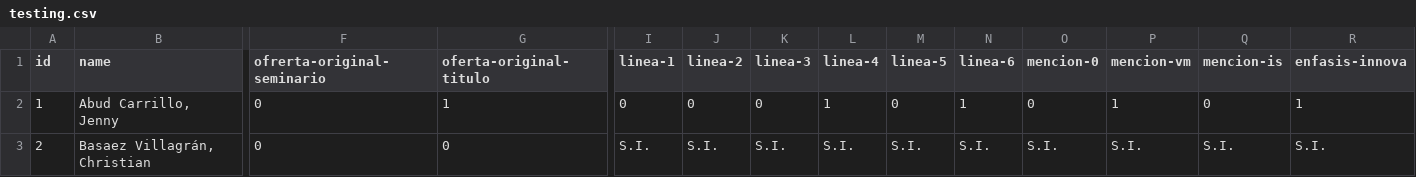
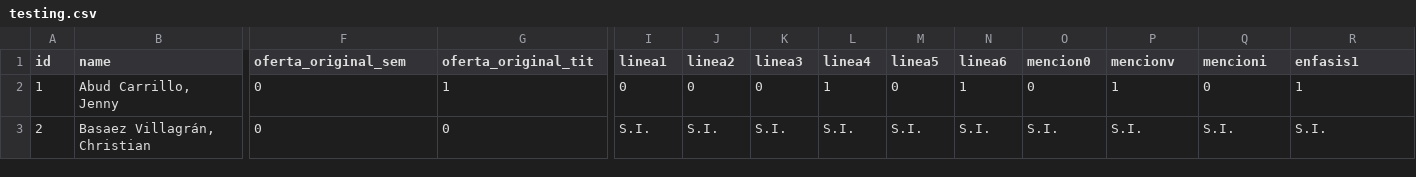
Before and after one commit to FAU-UChile/guiaturas, a CSV file: data/testing.csv, drawn as a sheet; only a part is shown, gaps mark what is left out; the diff covers the shown part only; the diff names each change by its address in the sheet, - before the commit and + after, or states it on an @@ line.

```diff
--- a/data/testing.csv
+++ b/data/testing.csv
-F1: ofrerta-original-seminario
+F1: oferta_original_sem
-G1: oferta-original-titulo
+G1: oferta_original_tit
-I1: linea-1
+I1: linea1
-J1: linea-2
+J1: linea2
-K1: linea-3
+K1: linea3
-L1: linea-4
+L1: linea4
-M1: linea-5
+M1: linea5
-N1: linea-6
+N1: linea6
-O1: mencion-0
+O1: mencion0
-P1: mencion-vm
+P1: mencionv
-Q1: mencion-is
+Q1: mencioni
-R1: enfasis-innova
+R1: enfasis1
```
Also changed, not shown: 4 edited cells elsewhere in this file.
